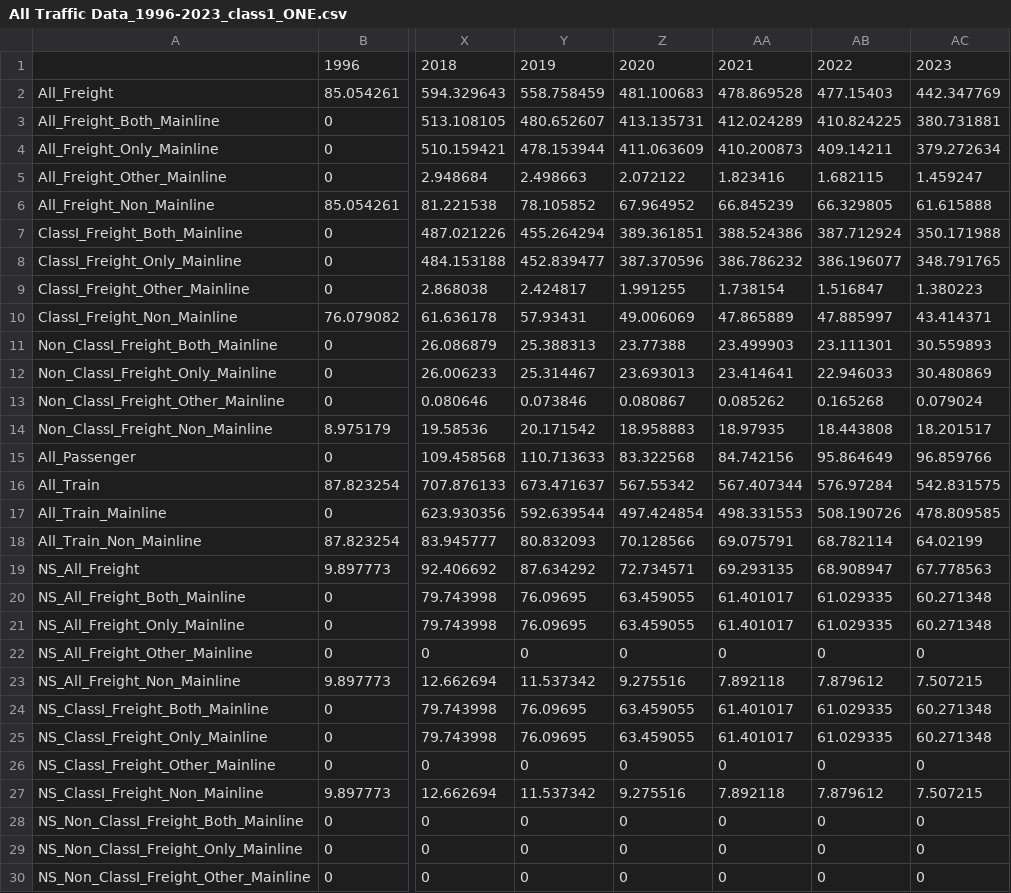
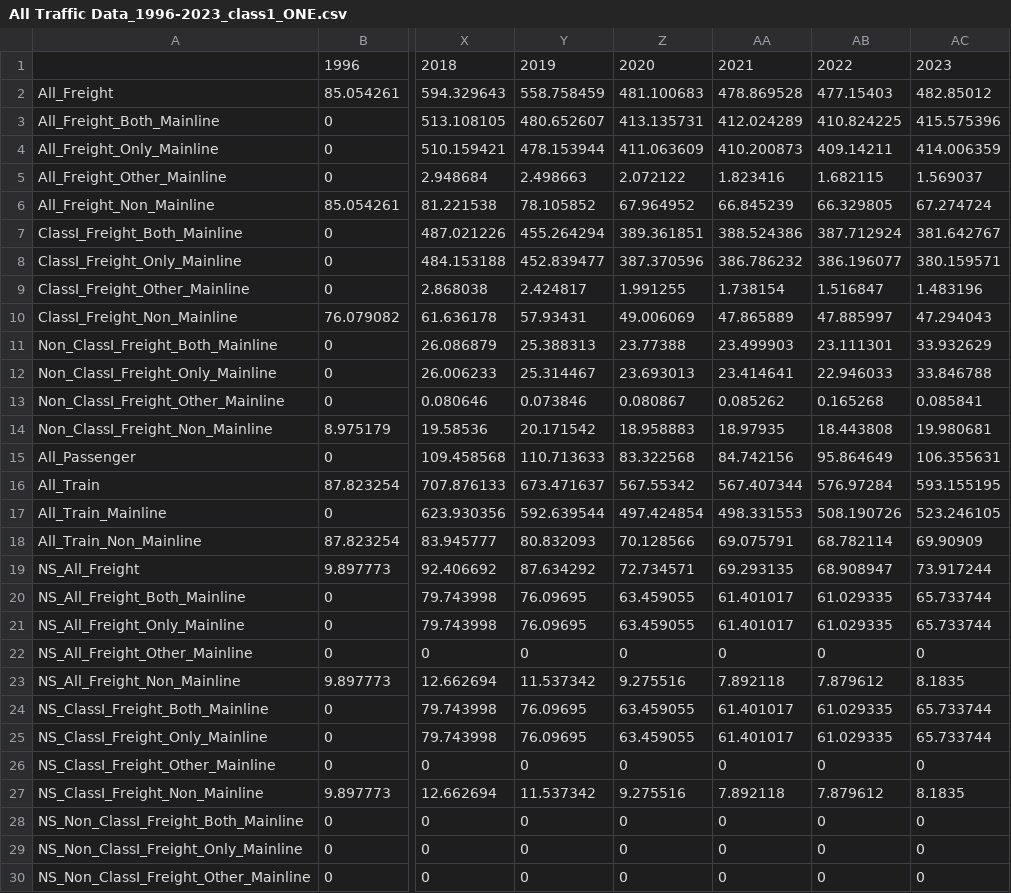
Before and after one commit to Xinhao-Liu/FRA_Visualizer, a CSV file: All Traffic Data_1996-2023_class1_ONE.csv, drawn as a sheet; only a part is shown, gaps mark what is left out; the diff covers the shown part only; the diff names each change by its address in the sheet, - before the commit and + after, or states it on an @@ line.

Commit message:
add full 2023 data and clean datasets

```diff
--- a/All Traffic Data_1996-2023_class1_ONE.csv
+++ b/All Traffic Data_1996-2023_class1_ONE.csv
-AC2: 442.347769
+AC2: 482.85012
-AC3: 380.731881
+AC3: 415.575396
-AC4: 379.272634
+AC4: 414.006359
-AC5: 1.459247
+AC5: 1.569037
-AC6: 61.615888
+AC6: 67.274724
-AC7: 350.171988
+AC7: 381.642767
-AC8: 348.791765
+AC8: 380.159571
-AC9: 1.380223
+AC9: 1.483196
-AC10: 43.414371
+AC10: 47.294043
-AC11: 30.559893
+AC11: 33.932629
-AC12: 30.480869
+AC12: 33.846788
-AC13: 0.079024
+AC13: 0.085841
-AC14: 18.201517
+AC14: 19.980681
-AC15: 96.859766
+AC15: 106.355631
-AC16: 542.831575
+AC16: 593.155195
-AC17: 478.809585
+AC17: 523.246105
-AC18: 64.02199
+AC18: 69.90909
-AC19: 67.778563
+AC19: 73.917244
-AC20:AC21: 60.271348
+AC20:AC21: 65.733744
-AC23: 7.507215
+AC23: 8.1835
-AC24:AC25: 60.271348
+AC24:AC25: 65.733744
-AC27: 7.507215
+AC27: 8.1835
```
Also changed, not shown: 47 edited cells elsewhere in this file, 11 other files.
